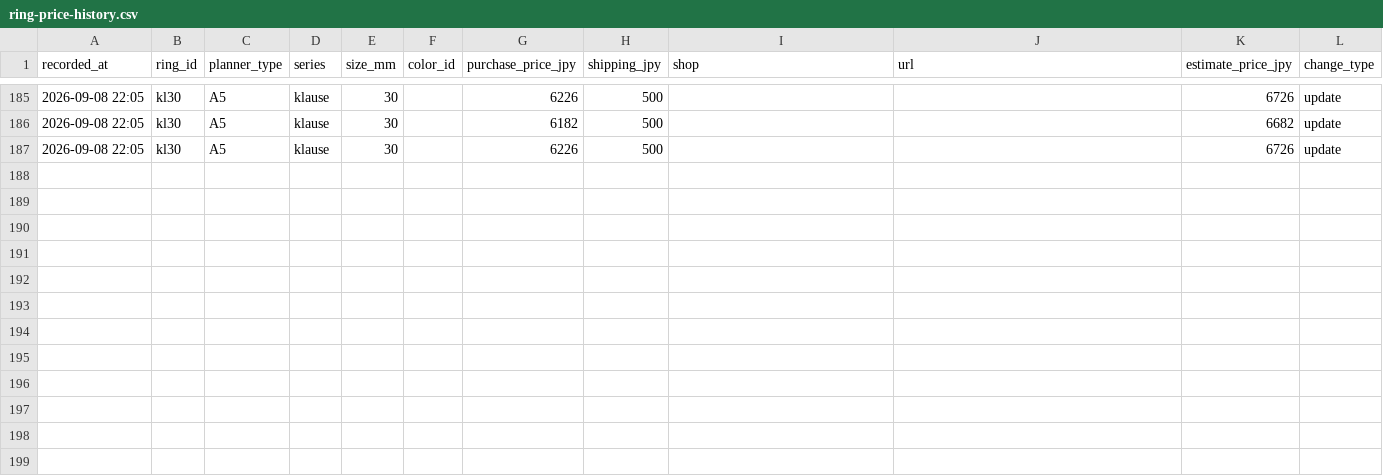
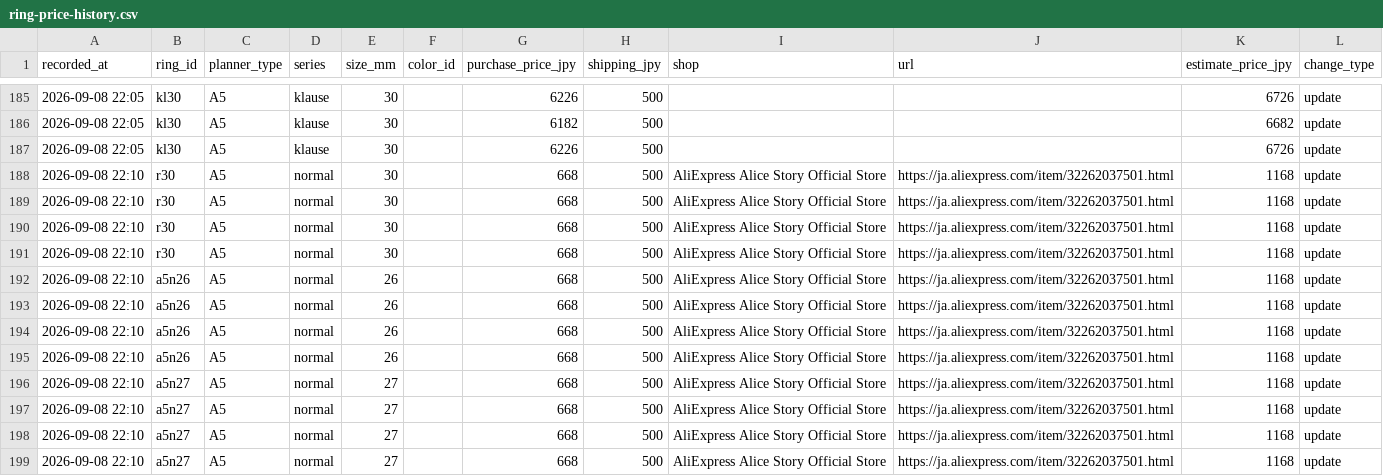
Before and after one commit to you0810jmsdf/ns-factory, a CSV file: order_estimate/ring-price-history.csv, drawn as a sheet; only a part is shown, gaps mark what is left out.

```diff
--- a/order_estimate/ring-price-history.csv
+++ b/order_estimate/ring-price-history.csv
@@ -187 +187,13 @@
 2026-09-08 22:05,kl30,A5,klause,30,,6226,500,,,6726,update
+2026-09-08 22:10,r30,A5,normal,30,,668,500,"AliExpress Alice Story Official Store",https://ja.aliexpress.com/item/32262037501.html,1168,update
+2026-09-08 22:10,r30,A5,normal,30,,668,500,"AliExpress Alice Story Official Store",https://ja.aliexpress.com/item/32262037501.html,1168,update
+2026-09-08 22:10,r30,A5,normal,30,,668,500,"AliExpress Alice Story Official Store",https://ja.aliexpress.com/item/32262037501.html,1168,update
+2026-09-08 22:10,r30,A5,normal,30,,668,500,"AliExpress Alice Story Official Store",https://ja.aliexpress.com/item/32262037501.html,1168,update
+2026-09-08 22:10,a5n26,A5,normal,26,,668,500,"AliExpress Alice Story Official Store",https://ja.aliexpress.com/item/32262037501.html,1168,update
+2026-09-08 22:10,a5n26,A5,normal,26,,668,500,"AliExpress Alice Story Official Store",https://ja.aliexpress.com/item/32262037501.html,1168,update
+2026-09-08 22:10,a5n26,A5,normal,26,,668,500,"AliExpress Alice Story Official Store",https://ja.aliexpress.com/item/32262037501.html,1168,update
+2026-09-08 22:10,a5n26,A5,normal,26,,668,500,"AliExpress Alice Story Official Store",https://ja.aliexpress.com/item/32262037501.html,1168,update
+2026-09-08 22:10,a5n27,A5,normal,27,,668,500,"AliExpress Alice Story Official Store",https://ja.aliexpress.com/item/32262037501.html,1168,update
+2026-09-08 22:10,a5n27,A5,normal,27,,668,500,"AliExpress Alice Story Official Store",https://ja.aliexpress.com/item/32262037501.html,1168,update
+2026-09-08 22:10,a5n27,A5,normal,27,,668,500,"AliExpress Alice Story Official Store",https://ja.aliexpress.com/item/32262037501.html,1168,update
+2026-09-08 22:10,a5n27,A5,normal,27,,668,500,"AliExpress Alice Story Official Store",https://ja.aliexpress.com/item/32262037501.html,1168,update
```
Also changed, not shown: order_estimate/ring-price-stock.csv.
